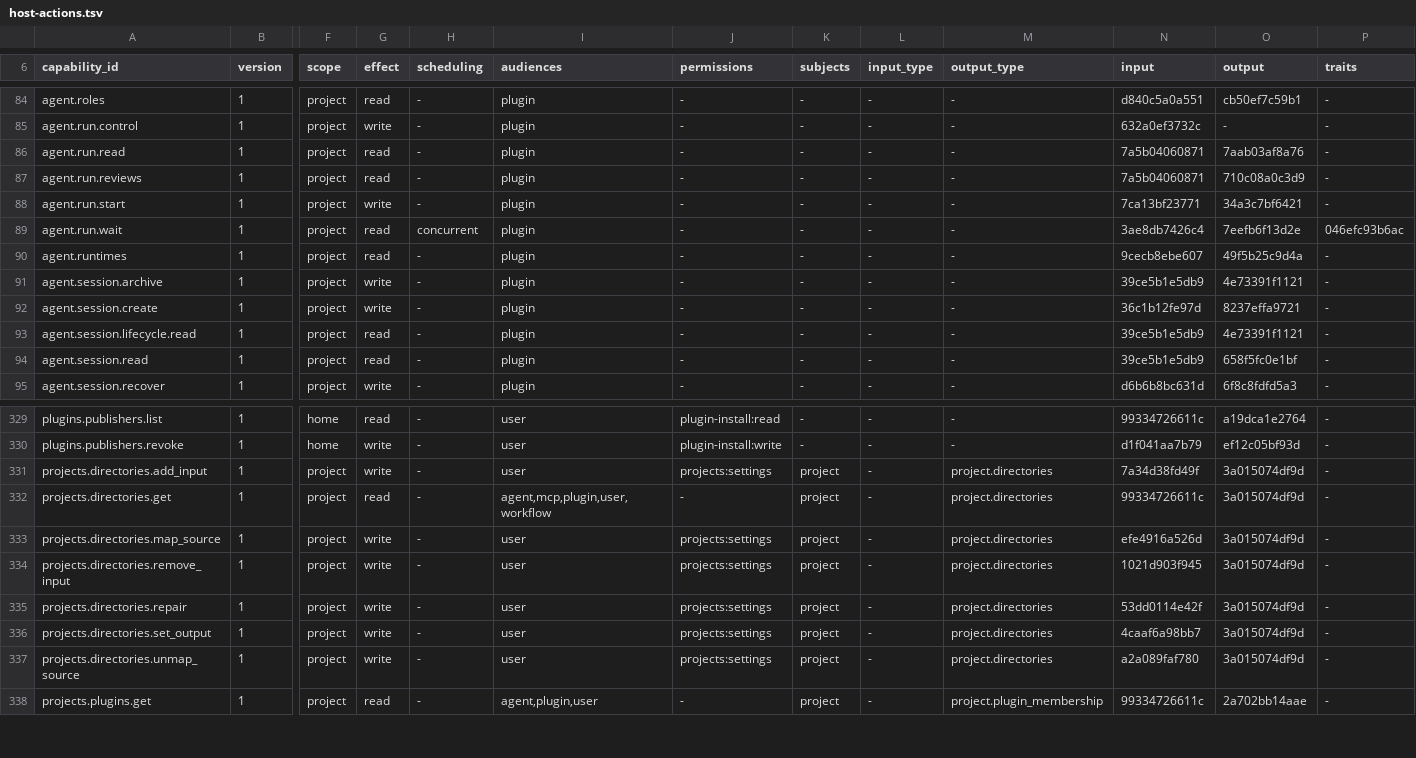
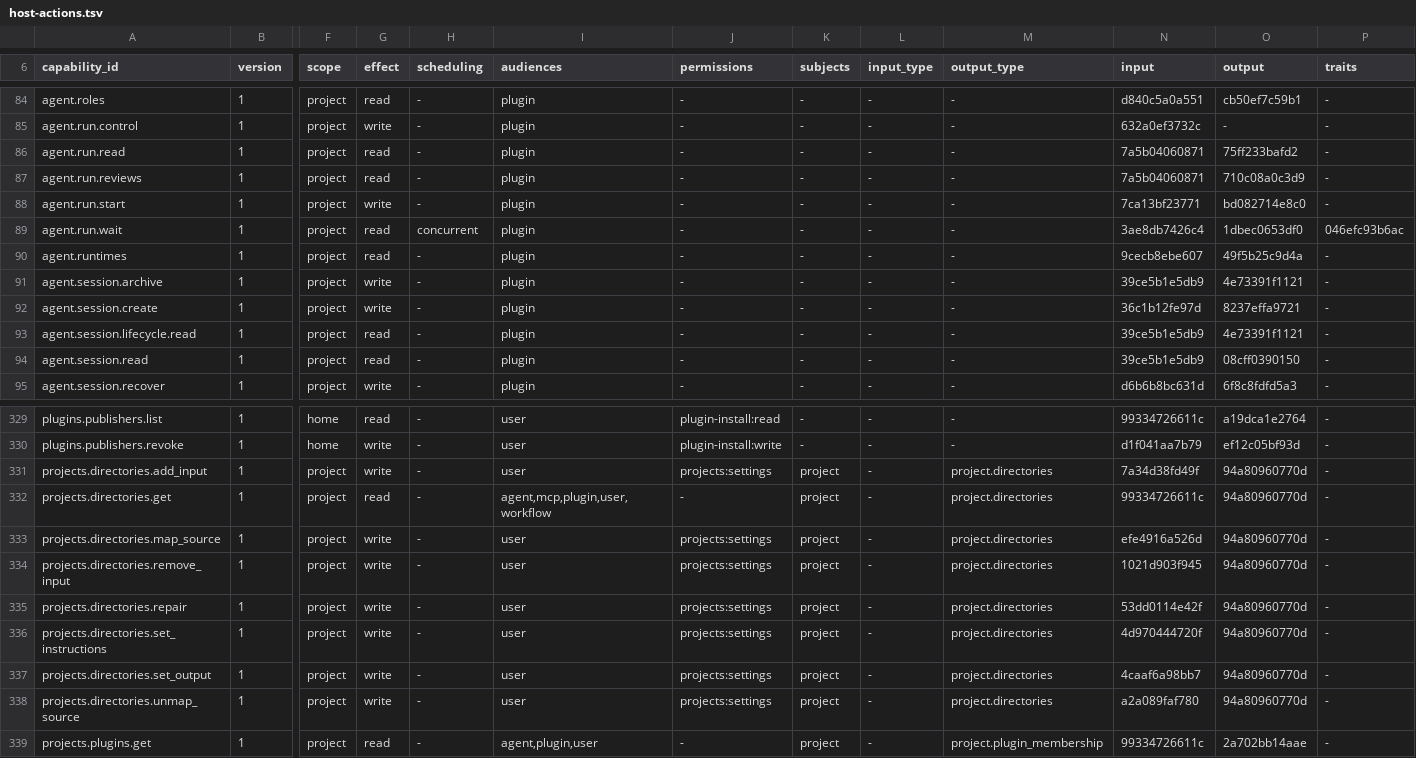
Before and after one commit to molis-ai/molis-work, a TSV file: tooling/gates/actions/host-actions.tsv, drawn as a sheet; only a part is shown, gaps mark what is left out; addresses are those after the commit; rows hold the shown columns only; the diff names each change by its address in the sheet, - before the commit and + after, or states it on an @@ line.

```diff
--- a/tooling/gates/actions/host-actions.tsv
+++ b/tooling/gates/actions/host-actions.tsv
-O86 (output): 7aab03af8a76
+O86 (output): 75ff233bafd2
-O88 (output): 34a3c7bf6421
+O88 (output): bd082714e8c0
-O89 (output): 7eefb6f13d2e
+O89 (output): 1dbec0653df0
-O94 (output): 658f5fc0e1bf
+O94 (output): 08cff0390150
-O331:O335 (output): 3a015074df9d
+O331:O335 (output): 94a80960770d
+row 336: projects.directories.set_instructions | 1 | project | write | - | user | projects:settings | project | - | project.directories | 4d970444720f | 94a80960770d | -
-O337:O338 (output): 3a015074df9d
+O337:O338 (output): 94a80960770d
```
Also changed, not shown: 1 other file.
